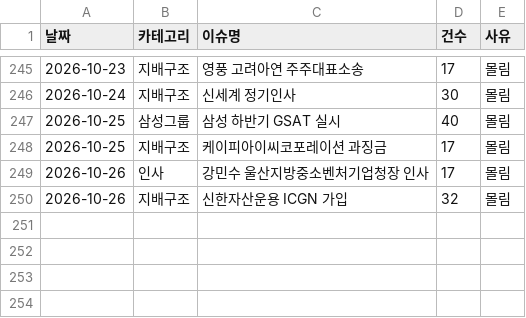
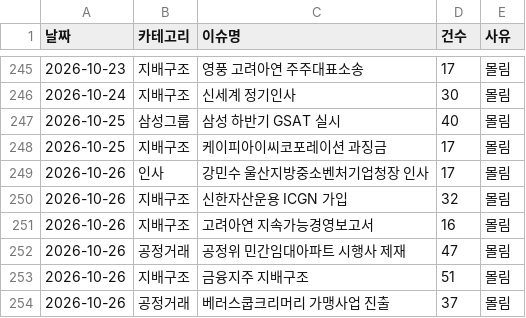
Before and after one commit to jshssysh/news-dashboard, a CSV file: cluster_warnings.csv, drawn as a sheet; only a part is shown, gaps mark what is left out.

```diff
--- a/cluster_warnings.csv
+++ b/cluster_warnings.csv
@@ -250 +250,5 @@
 2026-10-26,지배구조,신한자산운용 ICGN 가입,32,몰림
+2026-10-26,지배구조,고려아연 지속가능경영보고서,16,몰림
+2026-10-26,공정거래,공정위 민간임대아파트 시행사 제재,47,몰림
+2026-10-26,지배구조,금융지주 지배구조,51,몰림
+2026-10-26,공정거래,베러스쿱크리머리 가맹사업 진출,37,몰림
```
Also changed, not shown: gemini_usage.csv, 9 other files.
